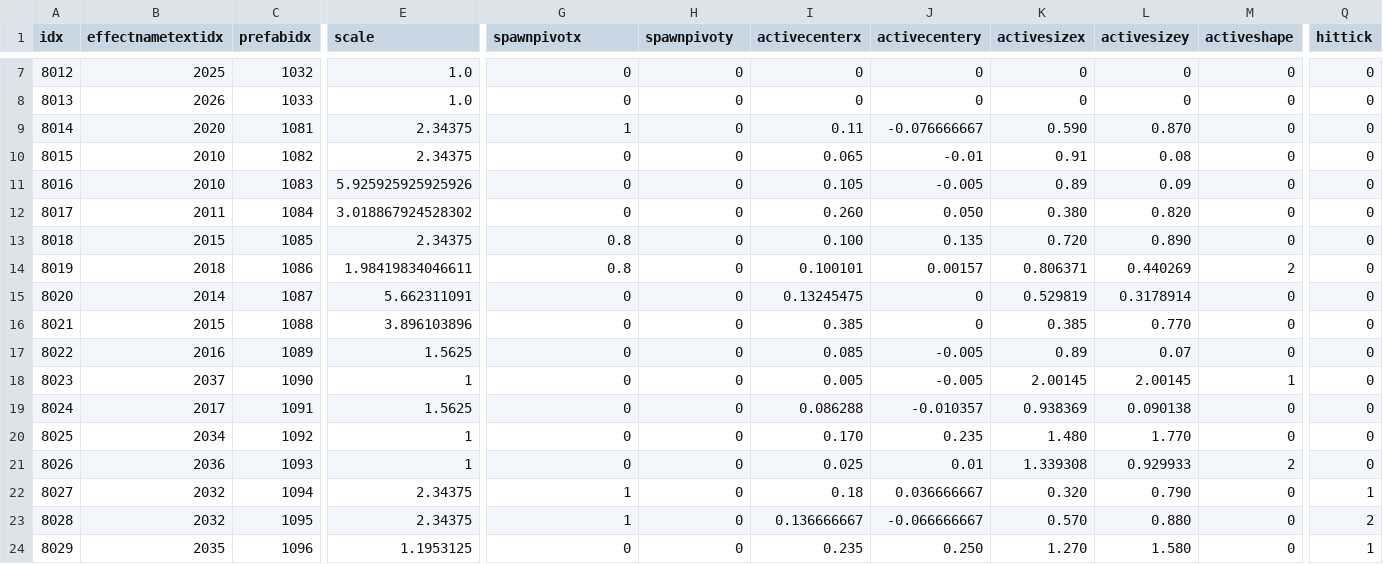
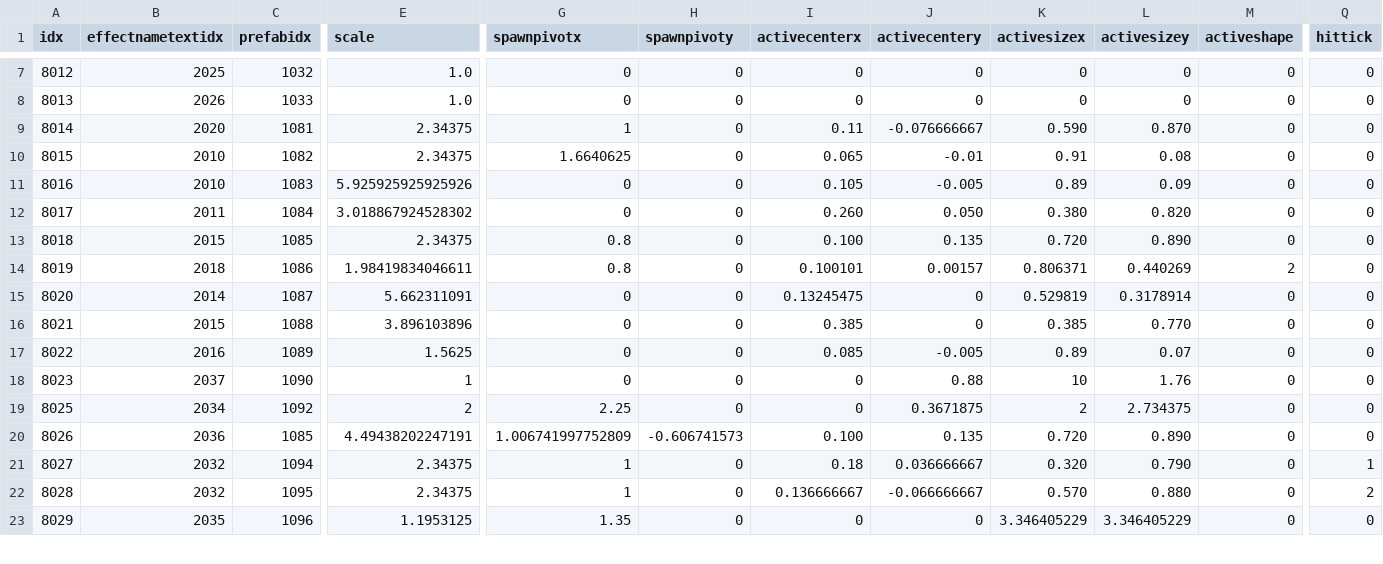
Before and after one commit to KangSungKyu/TP2, a CSV file: Assets/Datas/EffectData.csv, drawn as a sheet; only a part is shown, gaps mark what is left out; removed rows and columns are numbered as before the commit, all else as after; rows hold the shown columns only; the diff covers the shown part only; the diff names each change by its address in the sheet, - before the commit and + after, or states it on an @@ line.

```diff
--- a/Assets/Datas/EffectData.csv
+++ b/Assets/Datas/EffectData.csv
-G10 (spawnpivotx): 0
+G10 (spawnpivotx): 1.6640625
-I18 (activecenterx): 0.005
+I18 (activecenterx): 0
-J18 (activecentery): -0.005
+J18 (activecentery): 0.88
-K18 (activesizex): 2.00145
+K18 (activesizex): 10
-L18 (activesizey): 2.00145
+L18 (activesizey): 1.76
-M18 (activeshape): 1
+M18 (activeshape): 0
-row 19: 8024 | 2017 | 1091 | 1.5625 | 0 | 0 | 0.086288 | -0.010357 | 0.938369 | 0.090138 | 0 | 0
-E19 (scale): 1
+E19 (scale): 2
-G19 (spawnpivotx): 0
+G19 (spawnpivotx): 2.25
-I19 (activecenterx): 0.170
+I19 (activecenterx): 0
-J19 (activecentery): 0.235
+J19 (activecentery): 0.3671875
-K19 (activesizex): 1.480
+K19 (activesizex): 2
-L19 (activesizey): 1.770
+L19 (activesizey): 2.734375
-C20 (prefabidx): 1093
+C20 (prefabidx): 1085
-E20 (scale): 1
+E20 (scale): 4.49438202247191
-G20 (spawnpivotx): 0
+G20 (spawnpivotx): 1.006741997752809
-H20 (spawnpivoty): 0
+H20 (spawnpivoty): -0.606741573
-I20 (activecenterx): 0.025
+I20 (activecenterx): 0.100
-J20 (activecentery): 0.01
+J20 (activecentery): 0.135
-K20 (activesizex): 1.339308
+K20 (activesizex): 0.720
-L20 (activesizey): 0.929933
+L20 (activesizey): 0.890
-M20 (activeshape): 2
+M20 (activeshape): 0
-G23 (spawnpivotx): 0
+G23 (spawnpivotx): 1.35
-I23 (activecenterx): 0.235
+I23 (activecenterx): 0
-J23 (activecentery): 0.250
+J23 (activecentery): 0
-K23 (activesizex): 1.270
+K23 (activesizex): 3.346405229
-L23 (activesizey): 1.580
+L23 (activesizey): 3.346405229
-Q23 (hittick): 1
+Q23 (hittick): 0
```
Also changed, not shown: 9 edited cells elsewhere in this file, Assets/Datas/MonsterBaseData.csv, Assets/Datas/MonsterPatternData.csv, 48 other files.
